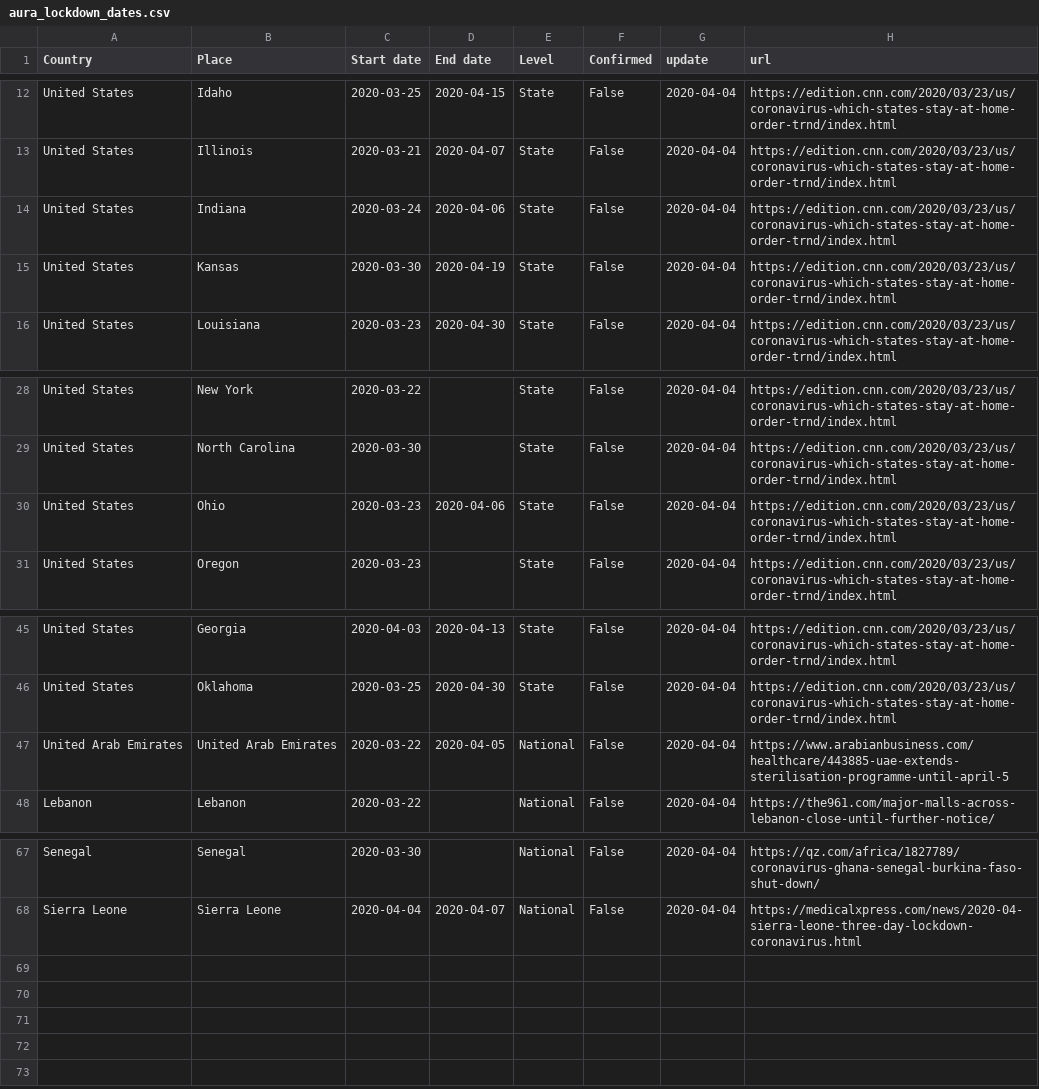
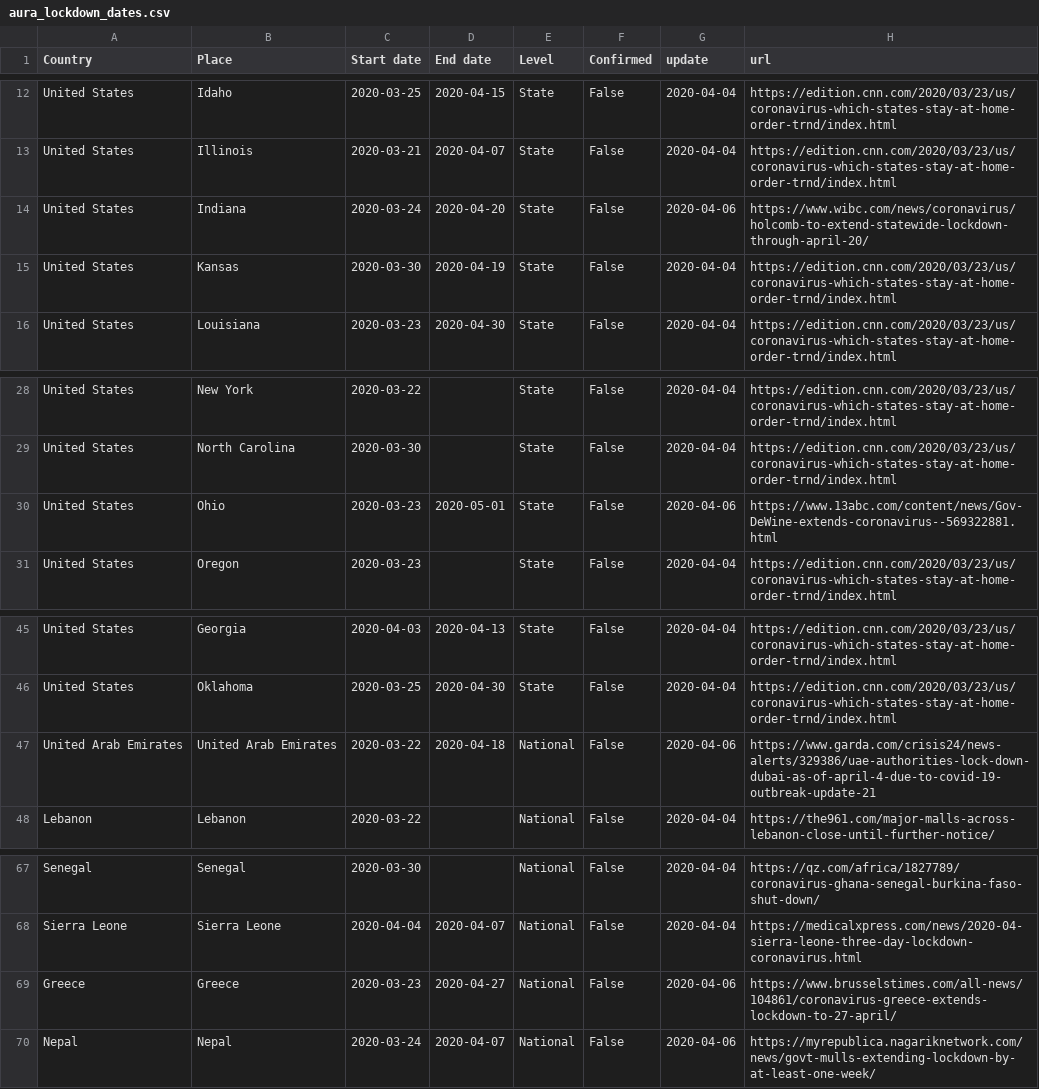
Before and after one commit to AuraVisionLabs/covid19-lockdown-tracker, a CSV file: aura_lockdown_dates.csv, drawn as a sheet; only a part is shown, gaps mark what is left out.

Commit message:
Updated April 6th

```diff
--- a/aura_lockdown_dates.csv
+++ b/aura_lockdown_dates.csv
@@ -13,3 +13,3 @@ United States,Idaho,2020-03-25,2020-04-15,State,False,2020-04-04,https://edition
 United States,Illinois,2020-03-21,2020-04-07,State,False,2020-04-04,https://edition.cnn.com/2020/03/23/us/coronavirus-which-states-stay-at-home-order-trnd/index.html
-United States,Indiana,2020-03-24,2020-04-06,State,False,2020-04-04,https://edition.cnn.com/2020/03/23/us/coronavirus-which-states-stay-at-home-order-trnd/index.html
+United States,Indiana,2020-03-24,2020-04-20,State,False,2020-04-06,https://www.wibc.com/news/coronavirus/holcomb-to-extend-statewide-lockdown-through-april-20/
 United States,Kansas,2020-03-30,2020-04-19,State,False,2020-04-04,https://edition.cnn.com/2020/03/23/us/coronavirus-which-states-stay-at-home-order-trnd/index.html
@@ -29,3 +29,3 @@ United States,New York,2020-03-22,,State,False,2020-04-04,https://edition.cnn.co
 United States,North Carolina,2020-03-30,,State,False,2020-04-04,https://edition.cnn.com/2020/03/23/us/coronavirus-which-states-stay-at-home-order-trnd/index.html
-United States,Ohio,2020-03-23,2020-04-06,State,False,2020-04-04,https://edition.cnn.com/2020/03/23/us/coronavirus-which-states-stay-at-home-order-trnd/index.html
+United States,Ohio,2020-03-23,2020-05-01,State,False,2020-04-06,https://www.13abc.com/content/news/Gov-DeWine-extends-coronavirus--569322881.html
 United States,Oregon,2020-03-23,,State,False,2020-04-04,https://edition.cnn.com/2020/03/23/us/coronavirus-which-states-stay-at-home-order-trnd/index.html
@@ -46,3 +46,3 @@ United States,Georgia,2020-04-03,2020-04-13,State,False,2020-04-04,https://editi
 United States,Oklahoma,2020-03-25,2020-04-30,State,False,2020-04-04,https://edition.cnn.com/2020/03/23/us/coronavirus-which-states-stay-at-home-order-trnd/index.html
-United Arab Emirates,United Arab Emirates,2020-03-22,2020-04-05,National,False,2020-04-04,https://www.arabianbusiness.com/healthcare/443885-uae-extends-sterilisation-programme-until-april-5
+United Arab Emirates,United Arab Emirates,2020-03-22,2020-04-18,National,False,2020-04-06,https://www.garda.com/crisis24/news-alerts/329386/uae-authorities-lock-down-dubai-as-of-april-4-due-to-covid-19-outbreak-update-21
 Lebanon,Lebanon,2020-03-22,,National,False,2020-04-04,https://the961.com/major-malls-across-lebanon-close-until-further-notice/
@@ -68 +68,3 @@ Senegal,Senegal,2020-03-30,,National,False,2020-04-04,https://qz.com/africa/1827
 Sierra Leone,Sierra Leone,2020-04-04,2020-04-07,National,False,2020-04-04,https://medicalxpress.com/news/2020-04-sierra-leone-three-day-lockdown-coronavirus.html
+Greece,Greece,2020-03-23,2020-04-27,National,False,2020-04-06,https://www.brusselstimes.com/all-news/104861/coronavirus-greece-extends-lockdown-to-27-april/
+Nepal,Nepal,2020-03-24,2020-04-07,National,False,2020-04-06,https://myrepublica.nagariknetwork.com/news/govt-mulls-extending-lockdown-by-at-least-one-week/
```
Also changed, not shown: wiki_lockdown_dates.csv, 4 other files.
